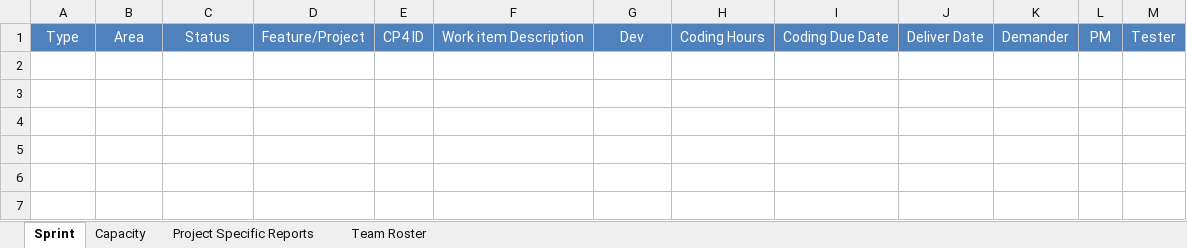
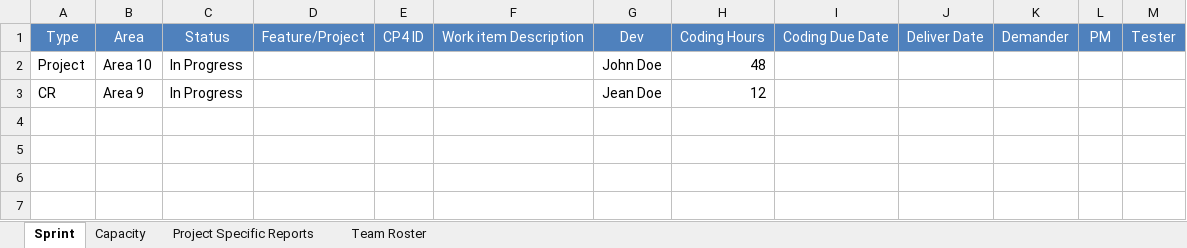
Before and after one commit to z2xlong/DocTemplate, an Excel workbook: Sprint Tempate.xlsm, sheet Sprint, drawn as a sheet; only a part is shown; values as stored, in another font and other column widths than the file's, no borders; conditional formats and table styles not drawn; the diff names each change by its address in the sheet, - before the commit and + after, or states it on an @@ line.

```diff
--- a/Sprint Tempate.xlsm (sheet Sprint)
+++ b/Sprint Tempate.xlsm (sheet Sprint)
-row 2: (empty)
+row 2: Project | Area 10 | In Progress |  |  |  | John Doe | 48
-row 3: (empty)
+row 3: CR | Area 9 | In Progress |  |  |  | Jean Doe | 12
```
Also changed, not shown: sheet Project Specific Reports, sheet Capacity, formulas that keep their value, charts or pictures.
